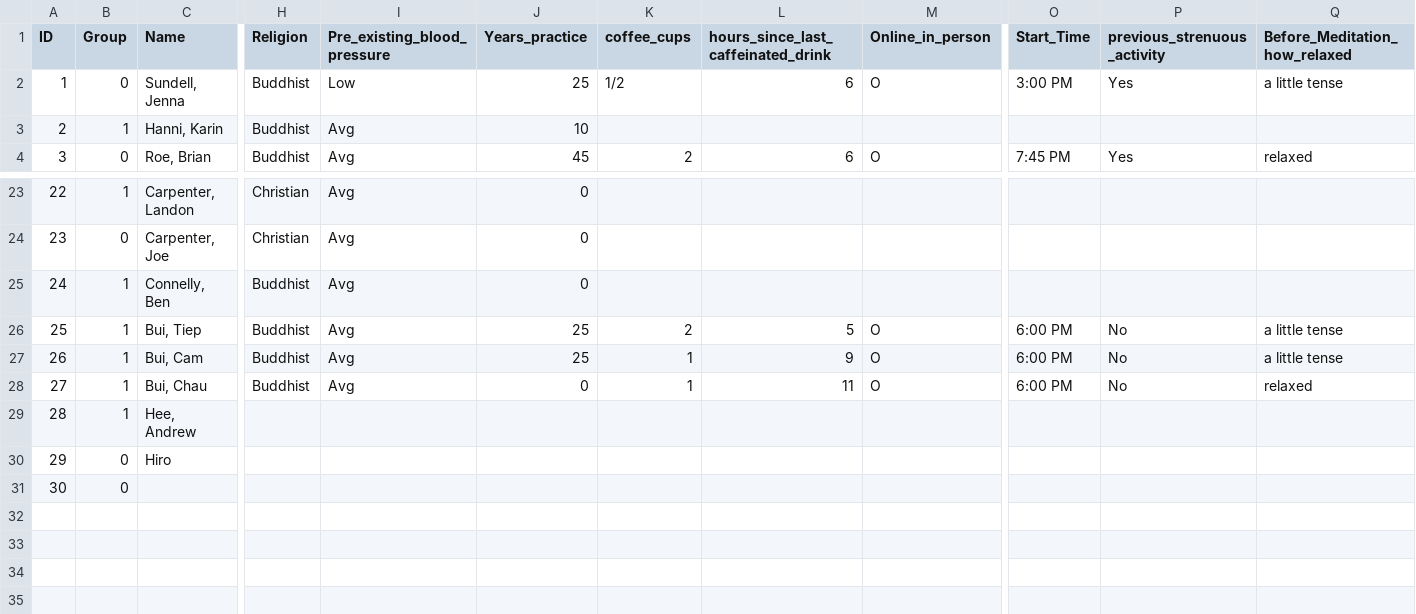
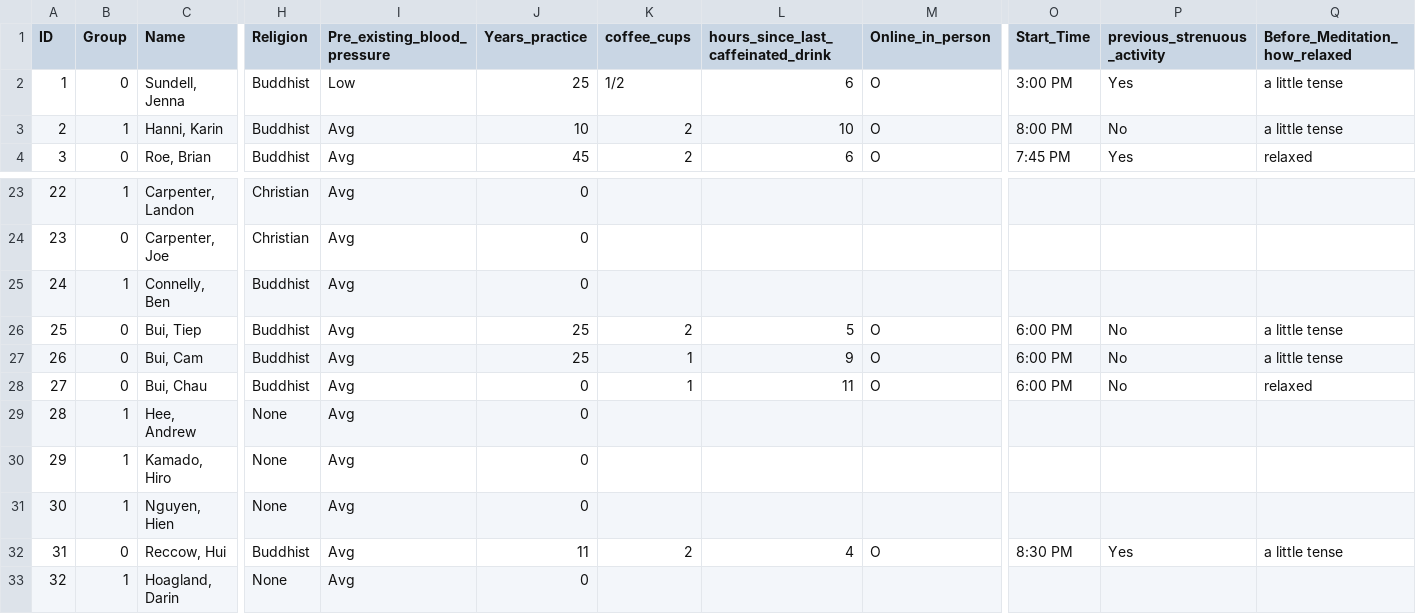
Before and after one commit to thongnbui/MIDS_241_project, a CSV file: data/meditation.csv, drawn as a sheet; only a part is shown, gaps mark what is left out; removed rows and columns are numbered as before the commit, all else as after; rows hold the shown columns only; the diff covers the shown part only; the diff names each change by its address in the sheet, - before the commit and + after, or states it on an @@ line.

Commit message:
Add data/*csv

```diff
--- a/data/meditation.csv
+++ b/data/meditation.csv
-K3 (coffee_cups): (empty)
+K3 (coffee_cups): 2
-L3: (empty)
+L3: 10
-M3 (Online_in_person): (empty)
+M3 (Online_in_person): O
-O3 (Start_Time): (empty)
+O3 (Start_Time): 8:00 PM
-P3 (previous_strenuous_activity): (empty)
+P3 (previous_strenuous_activity): No
-Q3 (Before_Meditation_how_relaxed): (empty)
+Q3 (Before_Meditation_how_relaxed): a little tense
-B26:B28 (Group): 1
+B26:B28 (Group): 0
-H29 (Religion): (empty)
+H29 (Religion): None
-I29 (Pre_existing_blood_pressure): (empty)
+I29 (Pre_existing_blood_pressure): Avg
-J29 (Years_practice): (empty)
+J29 (Years_practice): 0
-row 30: 29 | 0 | Hiro
-row 31: 30 | 0
+row 30: 29 | 1 | Kamado, Hiro | None | Avg | 0
+row 31: 30 | 1 | Nguyen, Hien | None | Avg | 0
+row 32: 31 | 0 | Reccow, Hui | Buddhist | Avg | 11 | 2 | 4 | O | 8:30 PM | Yes | a little tense
+row 33: 32 | 1 | Hoagland, Darin | None | Avg | 0
```
Also changed, not shown: 63 edited cells elsewhere in this file.
